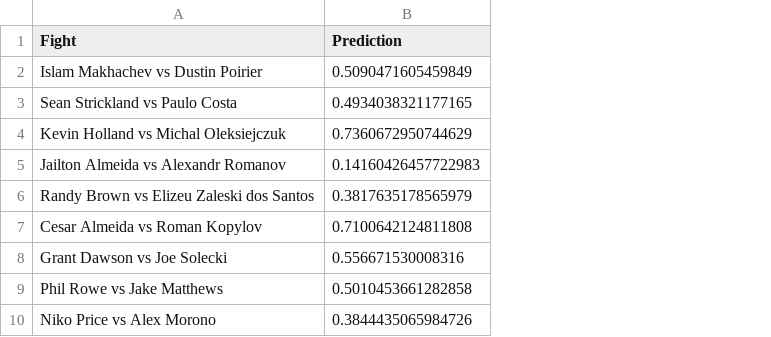
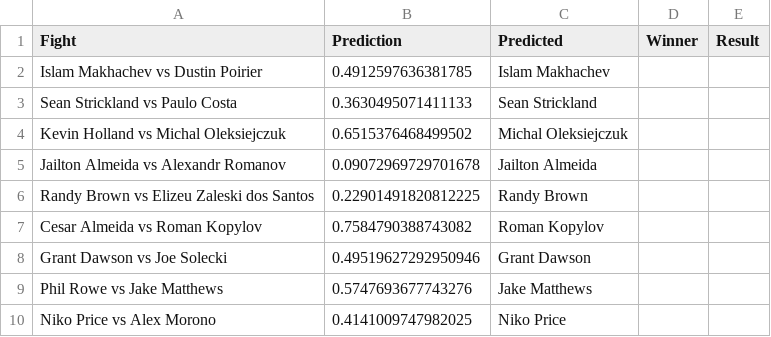
Before and after one commit to maxbraith/UFCModel, a CSV file: UFCModelGit/Tracking + Update/predictions2024-05-22.csv, drawn as a sheet; the diff names each change by its address in the sheet, - before the commit and + after, or states it on an @@ line.

Commit message:
tracking completed. Scrape upone excep started

```diff
--- a/UFCModelGit/Tracking + Update/predictions2024-05-22.csv
+++ b/UFCModelGit/Tracking + Update/predictions2024-05-22.csv
+column C (Predicted), rows 2-10: Islam Makhachev | Sean Strickland | Michal Oleksiejczuk | Jailton Almeida | Randy Brown | Roman Kopylov | Grant Dawson | Jake Matthews | Niko Price
+column D (Winner), empty
+column E (Result), empty
-B2 (Prediction): 0.5090471605459849
+B2 (Prediction): 0.4912597636381785
-B3 (Prediction): 0.4934038321177165
+B3 (Prediction): 0.3630495071411133
-B4 (Prediction): 0.7360672950744629
+B4 (Prediction): 0.6515376468499502
-B5 (Prediction): 0.14160426457722983
+B5 (Prediction): 0.09072969729701678
-B6 (Prediction): 0.3817635178565979
+B6 (Prediction): 0.22901491820812225
-B7 (Prediction): 0.7100642124811808
+B7 (Prediction): 0.7584790388743082
-B8 (Prediction): 0.556671530008316
+B8 (Prediction): 0.49519627292950946
-B9 (Prediction): 0.5010453661282858
+B9 (Prediction): 0.5747693677743276
-B10 (Prediction): 0.3844435065984726
+B10 (Prediction): 0.4141009747982025
```
Also changed, not shown: 10 other files.
